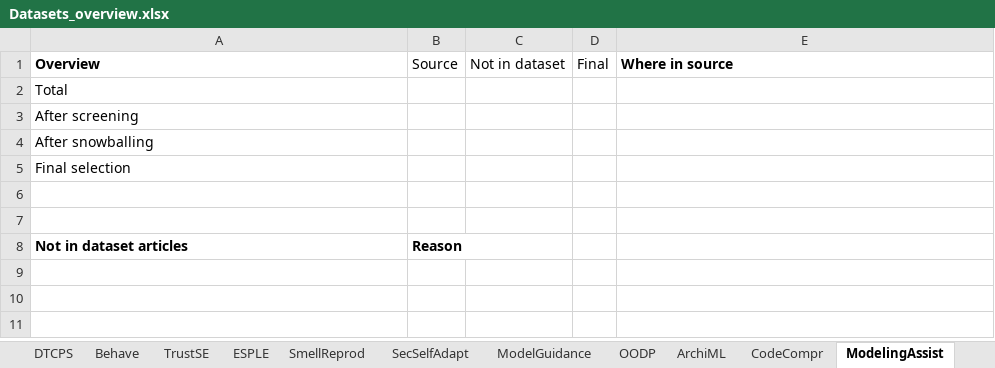
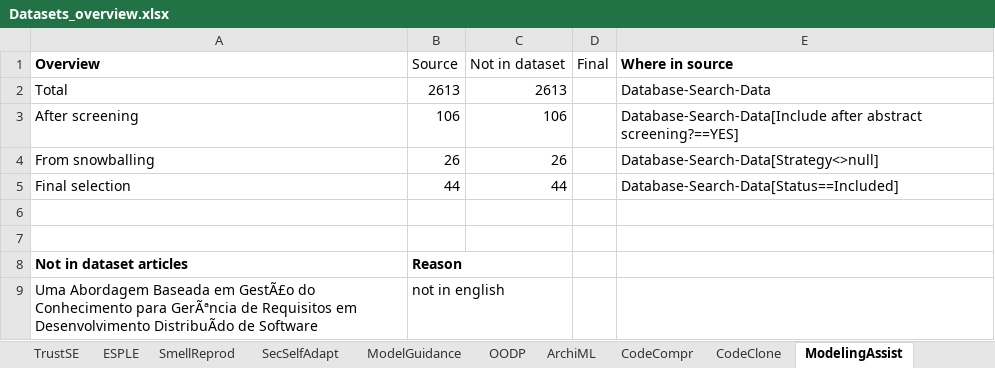
Before and after one commit to geodes-sms/IFT3150-ProjetCurationMetadonnees, an Excel workbook: Datasets/_Datasets Sent/Datasets_overview.xlsx, sheet ModelingAssist, drawn as a sheet; values as stored, in another font and other column widths than the file's, no borders; removed rows and columns are numbered as before the commit, all else as after; the diff names each change by its address in the sheet, - before the commit and + after, or states it on an @@ line.

```diff
--- a/Datasets/_Datasets Sent/Datasets_overview.xlsx (sheet ModelingAssist)
+++ b/Datasets/_Datasets Sent/Datasets_overview.xlsx (sheet ModelingAssist)
-B2 (Source): (empty)
+B2 (Source): 2613
-C2 (Not in dataset): (empty)
+C2 (Not in dataset): 2613
-E2 (Where in source): (empty)
+E2 (Where in source): Database-Search-Data
-B3 (Source): (empty)
+B3 (Source): 106
-C3 (Not in dataset): (empty)
+C3 (Not in dataset): 106
-E3 (Where in source): (empty)
+E3 (Where in source): Database-Search-Data[Include after abstract screening?==YES]
-row 4: After snowballing
+row 4: From snowballing | 26 | 26 |  | Database-Search-Data[Strategy<>null]
-B5 (Source): (empty)
+B5 (Source): 44
-C5 (Not in dataset): (empty)
+C5 (Not in dataset): 44
-E5 (Where in source): (empty)
+E5 (Where in source): Database-Search-Data[Status==Included]
+row 9: Uma Abordagem Baseada em GestÃ£o do Conhecimento para GerÃªncia de Requisitos em Desenvolvimento DistribuÃdo de Software | not in english
```
Also changed, not shown: sheet CodeCompr, sheet ArchiML, sheet CodeClone, sheet OODP, other sheet tabs.
